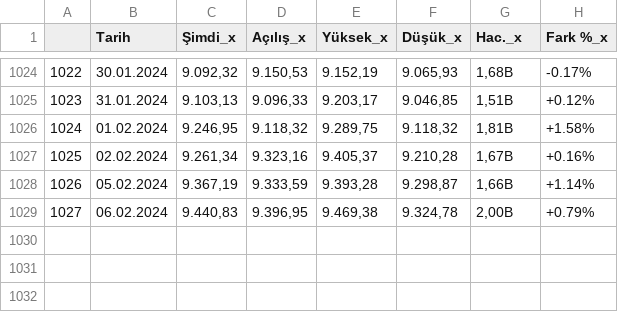
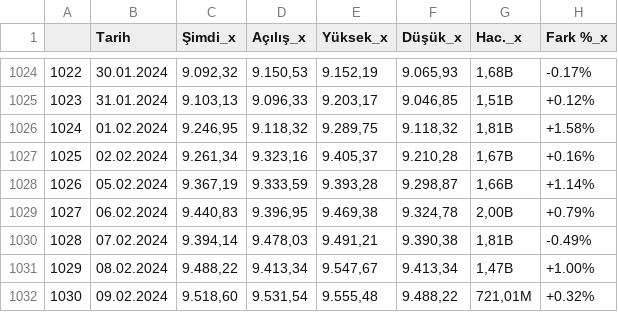
Before and after one commit to vulonviing/fonpilot, a CSV file: bist30.csv, drawn as a sheet; only a part is shown, gaps mark what is left out; the diff names each change by its address in the sheet, - before the commit and + after, or states it on an @@ line.

Commit message:
data update

```diff
--- a/bist30.csv
+++ b/bist30.csv
+row 1030: 1028 | 07.02.2024 | 9.394,14 | 9.478,03 | 9.491,21 | 9.390,38 | 1,81B | -0.49%
+row 1031: 1029 | 08.02.2024 | 9.488,22 | 9.413,34 | 9.547,67 | 9.413,34 | 1,47B | +1.00%
+row 1032: 1030 | 09.02.2024 | 9.518,60 | 9.531,54 | 9.555,48 | 9.488,22 | 721,01M | +0.32%
```
Also changed, not shown: altin.csv, bist100.csv, 4 other files.
